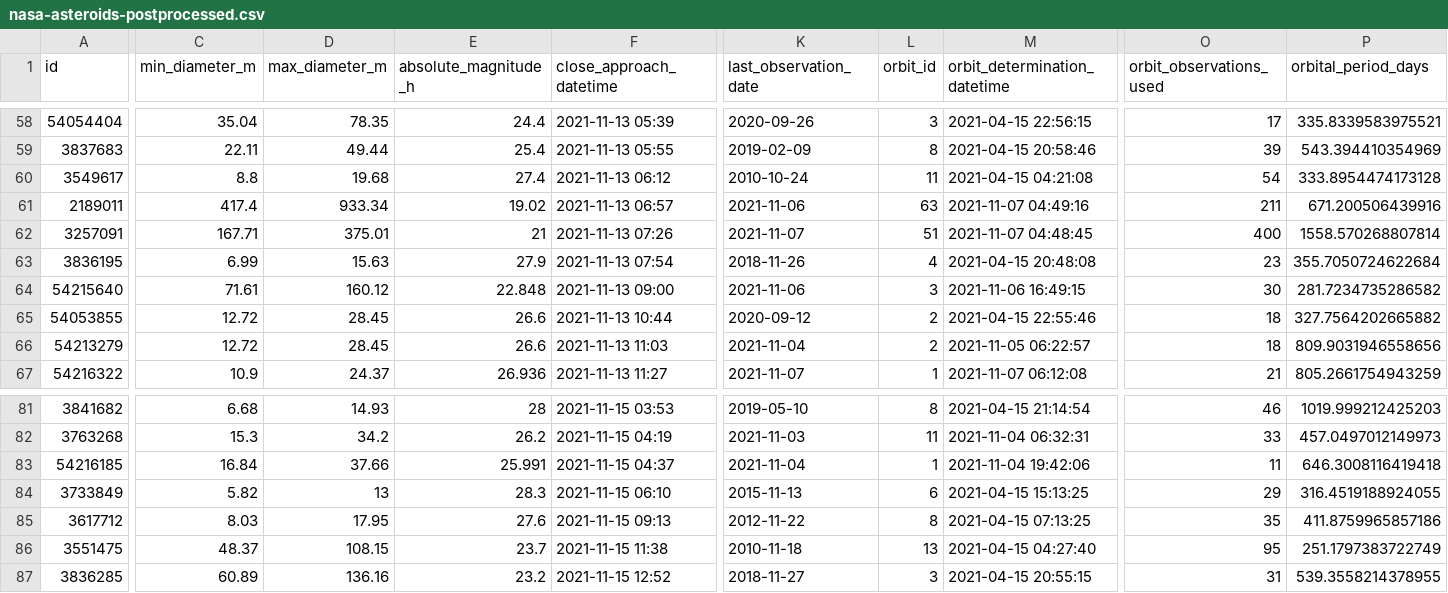
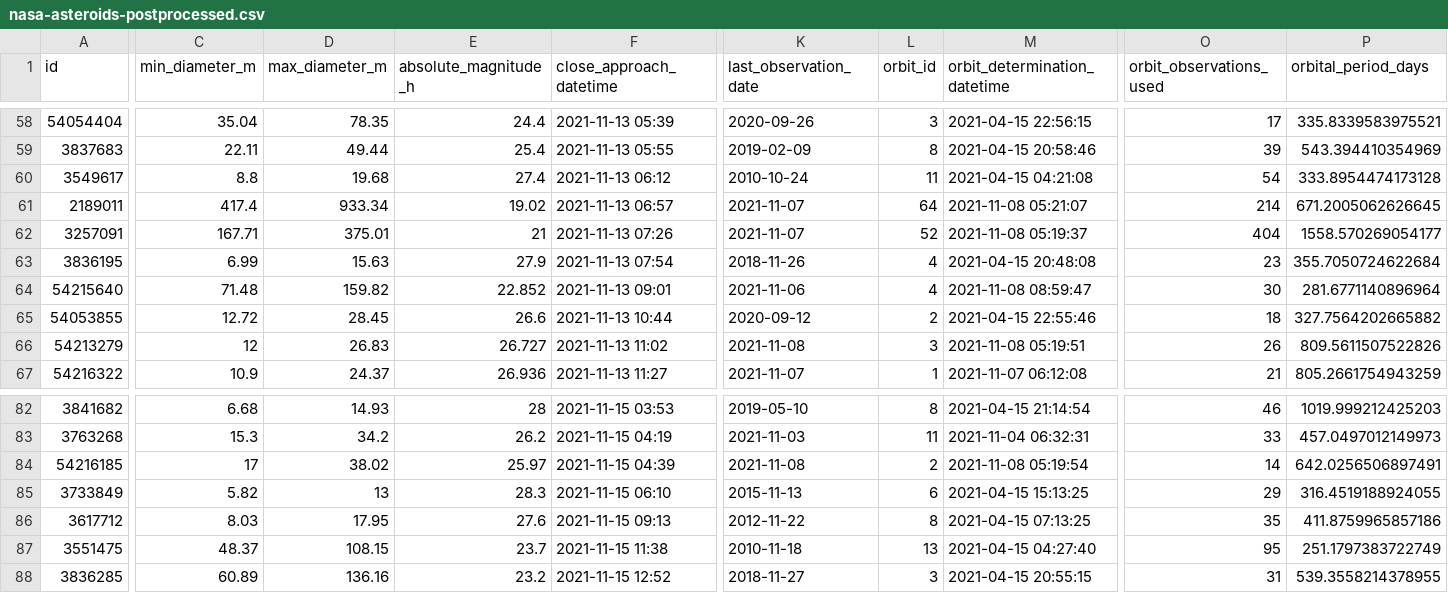
Before and after one commit to nsgrantham/nasa-asteroids, a CSV file: nasa-asteroids-postprocessed.csv, drawn as a sheet; only a part is shown, gaps mark what is left out; addresses are those after the commit; the diff covers the shown part only; the diff names each change by its address in the sheet, - before the commit and + after, or states it on an @@ line.

Commit message:
Flat: latest data (2021-11-09T14:09:06.502Z) {   "date": "2021-11-09T14:09:06.502Z",   "files": [     {       "name": "nasa-asteroids-postprocessed.csv",       "deltaBytes": 209,       "source": "https://api.nasa.gov/neo/rest/v1/feed?api_key=DEMO_KEY&detailed=true"     }   ] }

```diff
--- a/nasa-asteroids-postprocessed.csv
+++ b/nasa-asteroids-postprocessed.csv
-K61 (last_observation_date): 2021-11-06
+K61 (last_observation_date): 2021-11-07
-L61 (orbit_id): 63
+L61 (orbit_id): 64
-M61 (orbit_determination_datetime): 2021-11-07 04:49:16
+M61 (orbit_determination_datetime): 2021-11-08 05:21:07
-O61 (orbit_observations_used): 211
+O61 (orbit_observations_used): 214
-P61 (orbital_period_days): 671.200506439916
+P61 (orbital_period_days): 671.2005062626645
-L62 (orbit_id): 51
+L62 (orbit_id): 52
-M62 (orbit_determination_datetime): 2021-11-07 04:48:45
+M62 (orbit_determination_datetime): 2021-11-08 05:19:37
-O62 (orbit_observations_used): 400
+O62 (orbit_observations_used): 404
-P62 (orbital_period_days): 1558.570268807814
+P62 (orbital_period_days): 1558.570269054177
-C64 (min_diameter_m): 71.61
+C64 (min_diameter_m): 71.48
-D64 (max_diameter_m): 160.12
+D64 (max_diameter_m): 159.82
-E64 (absolute_magnitude_h): 22.848
+E64 (absolute_magnitude_h): 22.852
-F64 (close_approach_datetime): 2021-11-13 09:00
+F64 (close_approach_datetime): 2021-11-13 09:01
-L64 (orbit_id): 3
+L64 (orbit_id): 4
-M64 (orbit_determination_datetime): 2021-11-06 16:49:15
+M64 (orbit_determination_datetime): 2021-11-08 08:59:47
-P64 (orbital_period_days): 281.7234735286582
+P64 (orbital_period_days): 281.6771140896964
-C66 (min_diameter_m): 12.72
+C66 (min_diameter_m): 12
-D66 (max_diameter_m): 28.45
+D66 (max_diameter_m): 26.83
-E66 (absolute_magnitude_h): 26.6
+E66 (absolute_magnitude_h): 26.727
-F66 (close_approach_datetime): 2021-11-13 11:03
+F66 (close_approach_datetime): 2021-11-13 11:02
-K66 (last_observation_date): 2021-11-04
+K66 (last_observation_date): 2021-11-08
-L66 (orbit_id): 2
+L66 (orbit_id): 3
-M66 (orbit_determination_datetime): 2021-11-05 06:22:57
+M66 (orbit_determination_datetime): 2021-11-08 05:19:51
-O66 (orbit_observations_used): 18
+O66 (orbit_observations_used): 26
-P66 (orbital_period_days): 809.9031946558656
+P66 (orbital_period_days): 809.5611507522826
-C84 (min_diameter_m): 16.84
+C84 (min_diameter_m): 17
-D84 (max_diameter_m): 37.66
+D84 (max_diameter_m): 38.02
-E84 (absolute_magnitude_h): 25.991
+E84 (absolute_magnitude_h): 25.97
-F84 (close_approach_datetime): 2021-11-15 04:37
+F84 (close_approach_datetime): 2021-11-15 04:39
-K84 (last_observation_date): 2021-11-04
+K84 (last_observation_date): 2021-11-08
-L84 (orbit_id): 1
+L84 (orbit_id): 2
-M84 (orbit_determination_datetime): 2021-11-04 19:42:06
+M84 (orbit_determination_datetime): 2021-11-08 05:19:54
-O84 (orbit_observations_used): 11
+O84 (orbit_observations_used): 14
-P84 (orbital_period_days): 646.3008116419418
+P84 (orbital_period_days): 642.0256506897491
```
Also changed, not shown: 1 added row and 67 edited cells elsewhere in this file.
